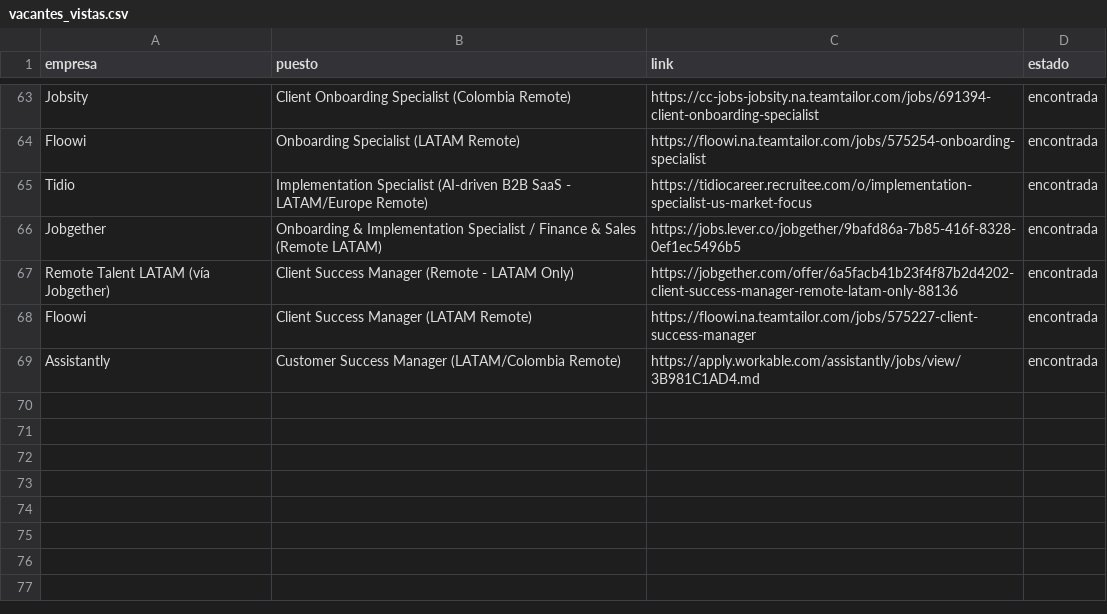
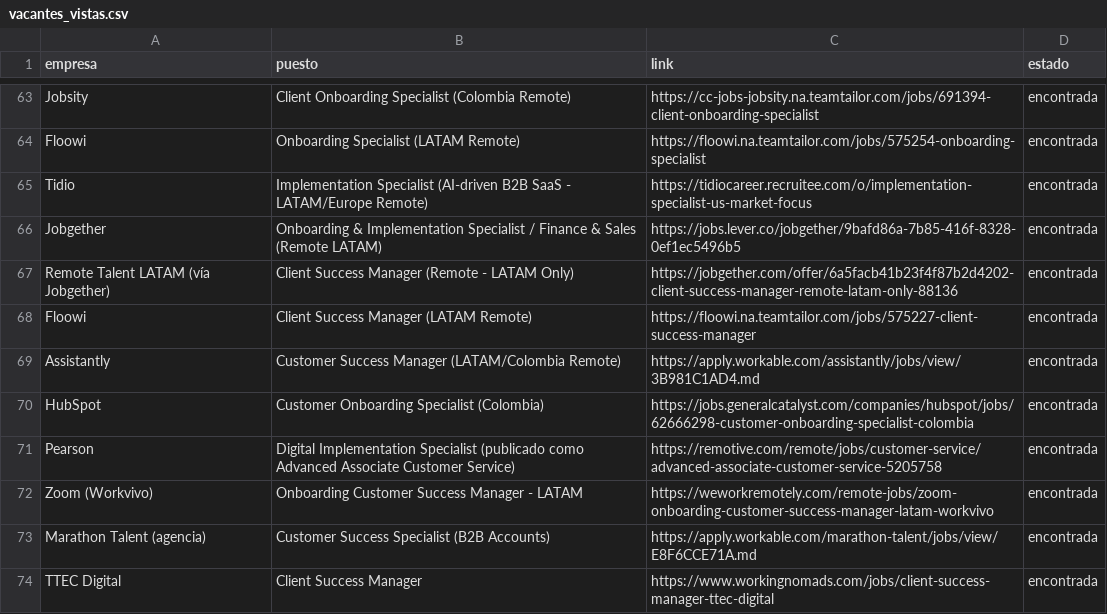
Before and after one commit to Calvotellez/job-search-seenlist, a CSV file: vacantes_vistas.csv, drawn as a sheet; only a part is shown, gaps mark what is left out.

Commit message:
Agregar 5 vacantes nuevas encontradas (corrida automática 9 oct tarde)

```diff
--- a/vacantes_vistas.csv
+++ b/vacantes_vistas.csv
@@ -69 +69,6 @@ Floowi,Client Success Manager (LATAM Remote),https://floowi.na.teamtailor.com/jo
 Assistantly,Customer Success Manager (LATAM/Colombia Remote),https://apply.workable.com/assistantly/jobs/view/3B981C1AD4.md,encontrada
+HubSpot,Customer Onboarding Specialist (Colombia),https://jobs.generalcatalyst.com/companies/hubspot/jobs/62666298-customer-onboarding-specialist-colombia,encontrada
+Pearson,Digital Implementation Specialist (publicado como Advanced Associate Customer Service),https://remotive.com/remote/jobs/customer-service/advanced-associate-customer-service-5205758,encontrada
+Zoom (Workvivo),Onboarding Customer Success Manager - LATAM,https://weworkremotely.com/remote-jobs/zoom-onboarding-customer-success-manager-latam-workvivo,encontrada
+Marathon Talent (agencia),Customer Success Specialist (B2B Accounts),https://apply.workable.com/marathon-talent/jobs/view/E8F6CCE71A.md,encontrada
+TTEC Digital,Client Success Manager,https://www.workingnomads.com/jobs/client-success-manager-ttec-digital,encontrada
```
